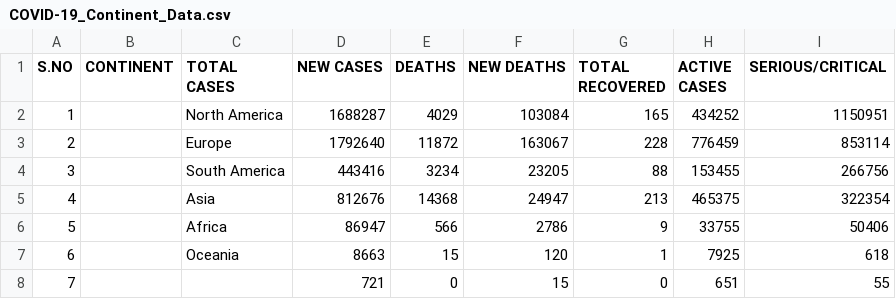
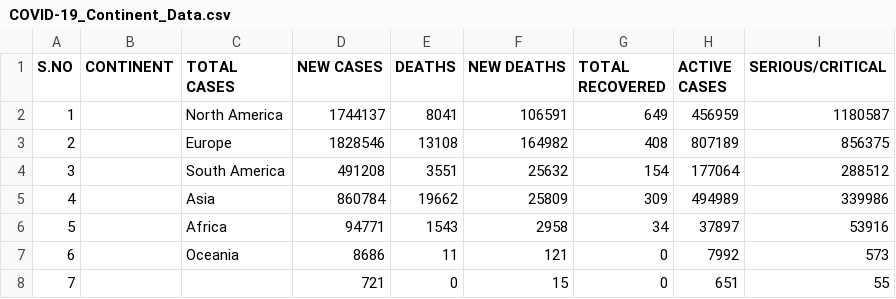
Before and after one commit to Ram-95/Corona-Tracker, a CSV file: COVID-19_Continent_Data.csv, drawn as a sheet.

```diff
--- a/COVID-19_Continent_Data.csv
+++ b/COVID-19_Continent_Data.csv
@@ -1,8 +1,8 @@
 S.NO,CONTINENT,TOTAL CASES,NEW CASES,DEATHS,NEW DEATHS,TOTAL RECOVERED,ACTIVE CASES,SERIOUS/CRITICAL
-1,,North America,1688287,4029,103084,165,434252,1150951
-2,,Europe,1792640,11872,163067,228,776459,853114
-3,,South America,443416,3234,23205,88,153455,266756
-4,,Asia,812676,14368,24947,213,465375,322354
-5,,Africa,86947,566,2786,9,33755,50406
-6,,Oceania,8663,15,120,1,7925,618
+1,,North America,1744137,8041,106591,649,456959,1180587
+2,,Europe,1828546,13108,164982,408,807189,856375
+3,,South America,491208,3551,25632,154,177064,288512
+4,,Asia,860784,19662,25809,309,494989,339986
+5,,Africa,94771,1543,2958,34,37897,53916
+6,,Oceania,8686,11,121,0,7992,573
 7,,,721,0,15,0,651,55
```
Also changed, not shown: COVID-19_Country_Data.csv, COVID-19_Global_Data.csv, 2 other files.
